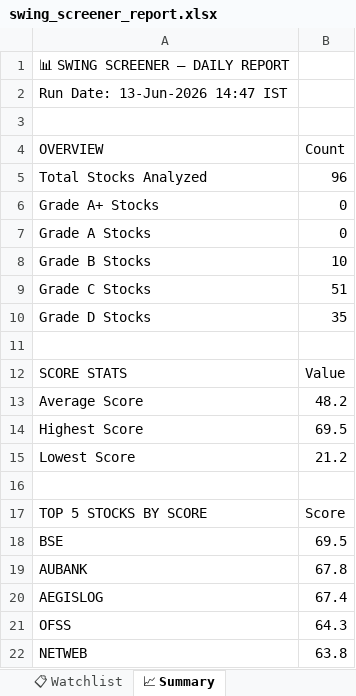
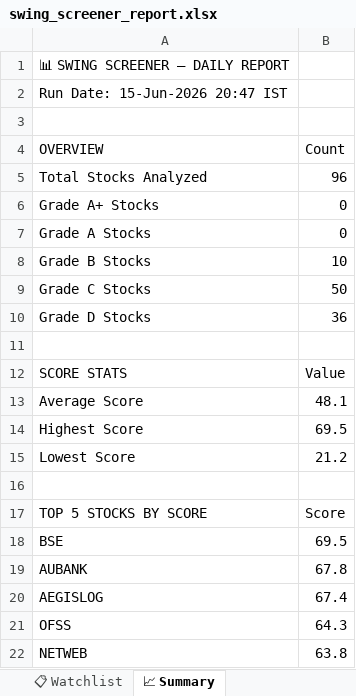
Before and after one commit to sashokkumars-sys/swing-screener, an Excel workbook: output/swing_screener_report.xlsx, sheet 📈 Summary, drawn as a sheet; values as stored, in another font and other column widths than the file's, no borders; the diff names each change by its address in the sheet, - before the commit and + after, or states it on an @@ line.

```diff
--- a/output/swing_screener_report.xlsx (sheet 📈 Summary)
+++ b/output/swing_screener_report.xlsx (sheet 📈 Summary)
-A2 (OVERVIEW): Run Date: 13-Jun-2026 14:47 IST
+A2 (OVERVIEW): Run Date: 15-Jun-2026 20:47 IST
-B9 (Count): 51
+B9 (Count): 50
-B10 (Count): 35
+B10 (Count): 36
-B13 (Count): 48.2
+B13 (Count): 48.1
```
Also changed, not shown: sheet 📊 All Stocks, sheet 👀 Grade B Watch, sheet 📋 Watchlist, 2 other files.
